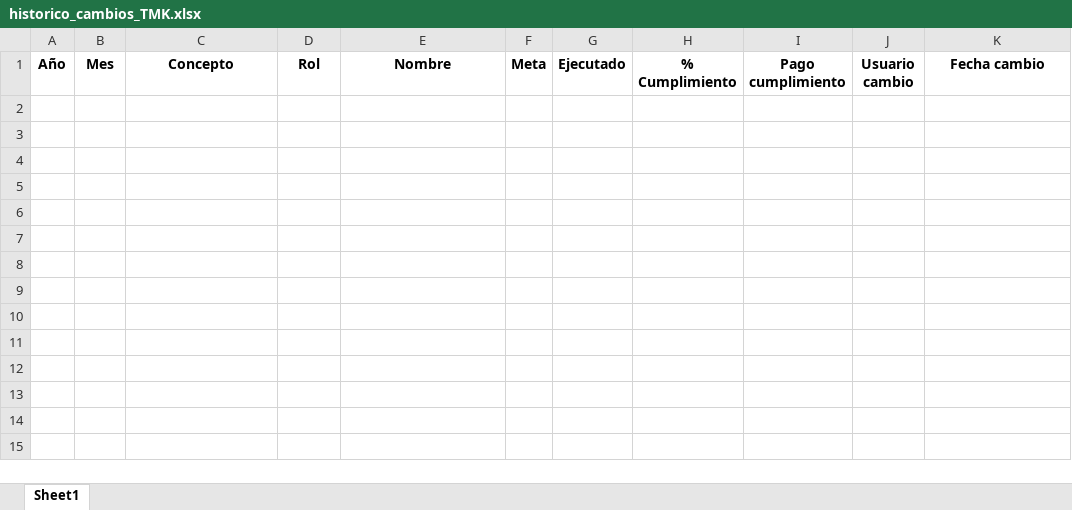
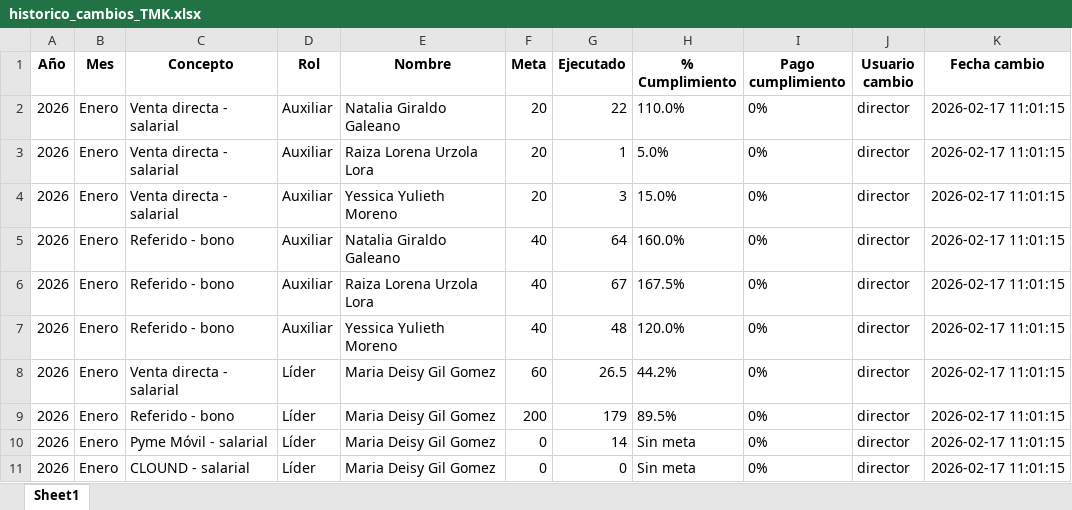
Before and after one commit to Paolam1903/telemercadeo, an Excel workbook: historico_cambios_TMK.xlsx, sheet Sheet1, drawn as a sheet; values as stored, in another font and other column widths than the file's, no borders; the diff names each change by its address in the sheet, - before the commit and + after, or states it on an @@ line.

```diff
--- a/historico_cambios_TMK.xlsx (sheet Sheet1)
+++ b/historico_cambios_TMK.xlsx (sheet Sheet1)
+row 2: 2026 | Enero | Venta directa - salarial | Auxiliar | Natalia Giraldo Galeano | 20 | 22 | 110.0% | 0% | director | 2026-02-17 11:01:15
+row 3: 2026 | Enero | Venta directa - salarial | Auxiliar | Raiza Lorena Urzola Lora | 20 | 1 | 5.0% | 0% | director | 2026-02-17 11:01:15
+row 4: 2026 | Enero | Venta directa - salarial | Auxiliar | Yessica Yulieth Moreno | 20 | 3 | 15.0% | 0% | director | 2026-02-17 11:01:15
+row 5: 2026 | Enero | Referido - bono | Auxiliar | Natalia Giraldo Galeano | 40 | 64 | 160.0% | 0% | director | 2026-02-17 11:01:15
+row 6: 2026 | Enero | Referido - bono | Auxiliar | Raiza Lorena Urzola Lora | 40 | 67 | 167.5% | 0% | director | 2026-02-17 11:01:15
+row 7: 2026 | Enero | Referido - bono | Auxiliar | Yessica Yulieth Moreno | 40 | 48 | 120.0% | 0% | director | 2026-02-17 11:01:15
+row 8: 2026 | Enero | Venta directa - salarial | Líder | Maria Deisy Gil Gomez | 60 | 26.5 | 44.2% | 0% | director | 2026-02-17 11:01:15
+row 9: 2026 | Enero | Referido - bono | Líder | Maria Deisy Gil Gomez | 200 | 179 | 89.5% | 0% | director | 2026-02-17 11:01:15
+row 10: 2026 | Enero | Pyme Móvil - salarial | Líder | Maria Deisy Gil Gomez | 0 | 14 | Sin meta | 0% | director | 2026-02-17 11:01:15
+row 11: 2026 | Enero | CLOUND - salarial | Líder | Maria Deisy Gil Gomez | 0 | 0 | Sin meta | 0% | director | 2026-02-17 11:01:15
```
Also changed, not shown: 1 other file.
